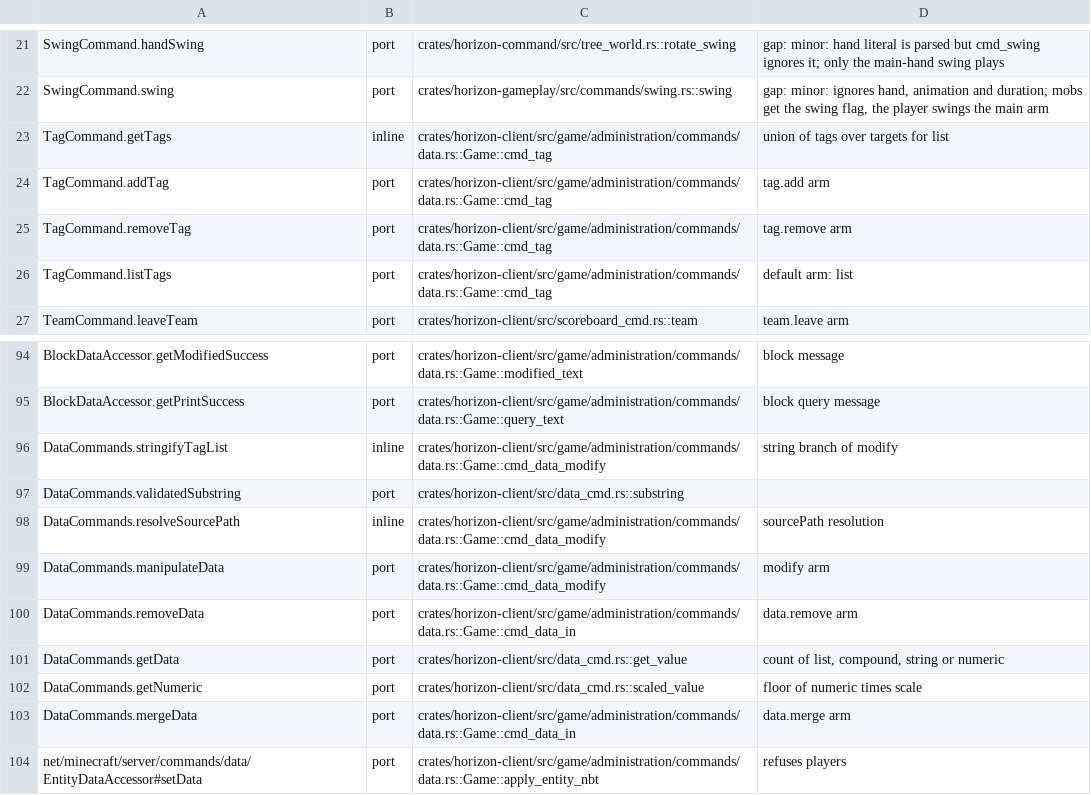
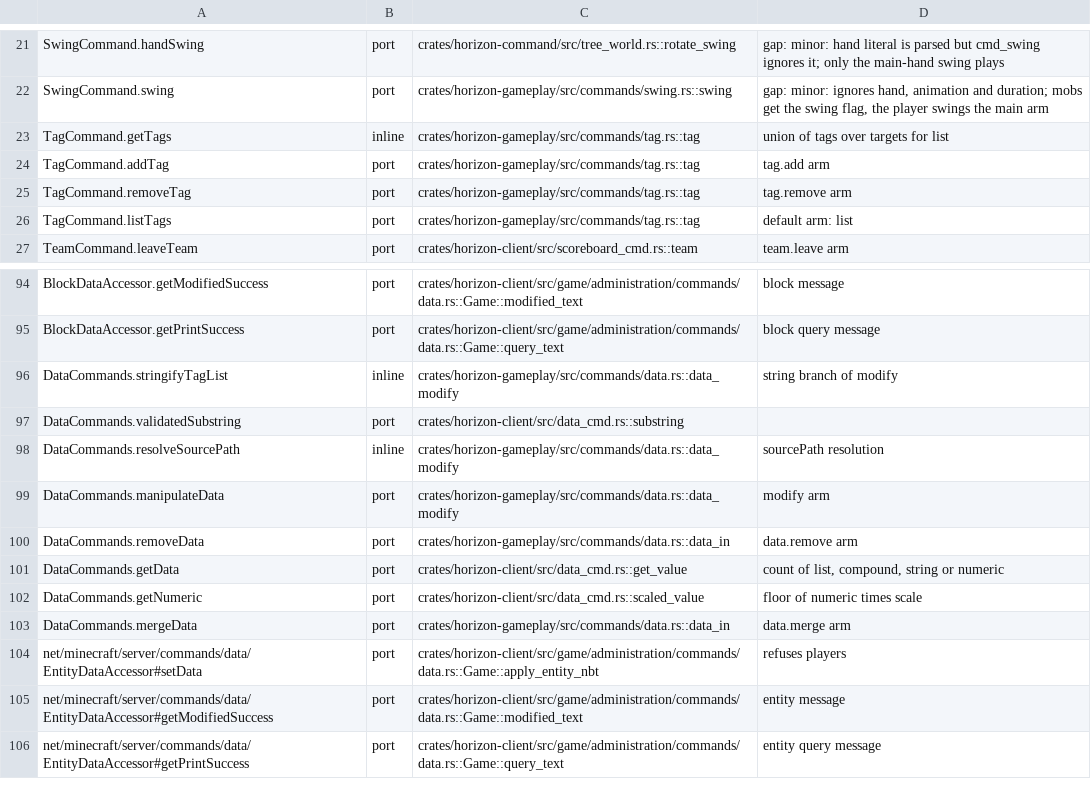
Before and after one commit to 0CYBER/horizon-free, a TSV file: tools/port_map/rest-016.tsv, drawn as a sheet; only a part is shown, gaps mark what is left out; the shorter side is filled out with more unchanged rows.

Commit message:
refactor(gameplay): /data and /tag move to horizon-gameplay (#18216)

```diff
--- a/tools/port_map/rest-016.tsv
+++ b/tools/port_map/rest-016.tsv
@@ -22,6 +22,6 @@ SwingCommand.handSwing	port	crates/horizon-command/src/tree_world.rs::rotate_swi
 SwingCommand.swing	port	crates/horizon-gameplay/src/commands/swing.rs::swing	gap: minor: ignores hand, animation and duration; mobs get the swing flag, the player swings the main arm
-TagCommand.getTags	inline	crates/horizon-client/src/game/administration/commands/data.rs::Game::cmd_tag	union of tags over targets for list
-TagCommand.addTag	port	crates/horizon-client/src/game/administration/commands/data.rs::Game::cmd_tag	tag.add arm
-TagCommand.removeTag	port	crates/horizon-client/src/game/administration/commands/data.rs::Game::cmd_tag	tag.remove arm
-TagCommand.listTags	port	crates/horizon-client/src/game/administration/commands/data.rs::Game::cmd_tag	default arm: list
+TagCommand.getTags	inline	crates/horizon-gameplay/src/commands/tag.rs::tag	union of tags over targets for list
+TagCommand.addTag	port	crates/horizon-gameplay/src/commands/tag.rs::tag	tag.add arm
+TagCommand.removeTag	port	crates/horizon-gameplay/src/commands/tag.rs::tag	tag.remove arm
+TagCommand.listTags	port	crates/horizon-gameplay/src/commands/tag.rs::tag	default arm: list
 TeamCommand.leaveTeam	port	crates/horizon-client/src/scoreboard_cmd.rs::team	team.leave arm
@@ -95,10 +95,10 @@ BlockDataAccessor.getModifiedSuccess	port	crates/horizon-client/src/game/adminis
 BlockDataAccessor.getPrintSuccess	port	crates/horizon-client/src/game/administration/commands/data.rs::Game::query_text	block query message
-DataCommands.stringifyTagList	inline	crates/horizon-client/src/game/administration/commands/data.rs::Game::cmd_data_modify	string branch of modify
+DataCommands.stringifyTagList	inline	crates/horizon-gameplay/src/commands/data.rs::data_modify	string branch of modify
 DataCommands.validatedSubstring	port	crates/horizon-client/src/data_cmd.rs::substring
-DataCommands.resolveSourcePath	inline	crates/horizon-client/src/game/administration/commands/data.rs::Game::cmd_data_modify	sourcePath resolution
-DataCommands.manipulateData	port	crates/horizon-client/src/game/administration/commands/data.rs::Game::cmd_data_modify	modify arm
-DataCommands.removeData	port	crates/horizon-client/src/game/administration/commands/data.rs::Game::cmd_data_in	data.remove arm
+DataCommands.resolveSourcePath	inline	crates/horizon-gameplay/src/commands/data.rs::data_modify	sourcePath resolution
+DataCommands.manipulateData	port	crates/horizon-gameplay/src/commands/data.rs::data_modify	modify arm
+DataCommands.removeData	port	crates/horizon-gameplay/src/commands/data.rs::data_in	data.remove arm
 DataCommands.getData	port	crates/horizon-client/src/data_cmd.rs::get_value	count of list, compound, string or numeric
 DataCommands.getNumeric	port	crates/horizon-client/src/data_cmd.rs::scaled_value	floor of numeric times scale
-DataCommands.mergeData	port	crates/horizon-client/src/game/administration/commands/data.rs::Game::cmd_data_in	data.merge arm
+DataCommands.mergeData	port	crates/horizon-gameplay/src/commands/data.rs::data_in	data.merge arm
 net/minecraft/server/commands/data/EntityDataAccessor#setData	port	crates/horizon-client/src/game/administration/commands/data.rs::Game::apply_entity_nbt	refuses players
```
Also changed, not shown: tools/port_map/game-005.tsv, 7 other files.
